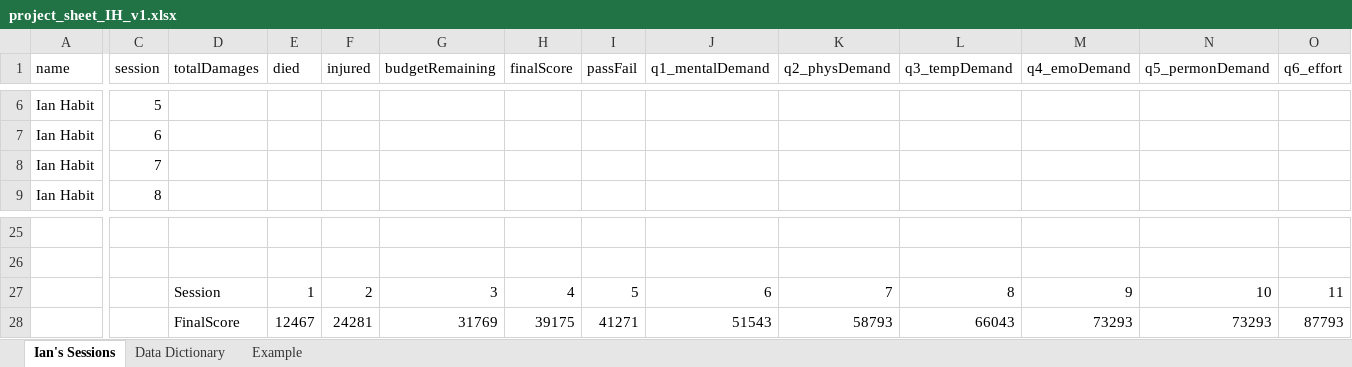
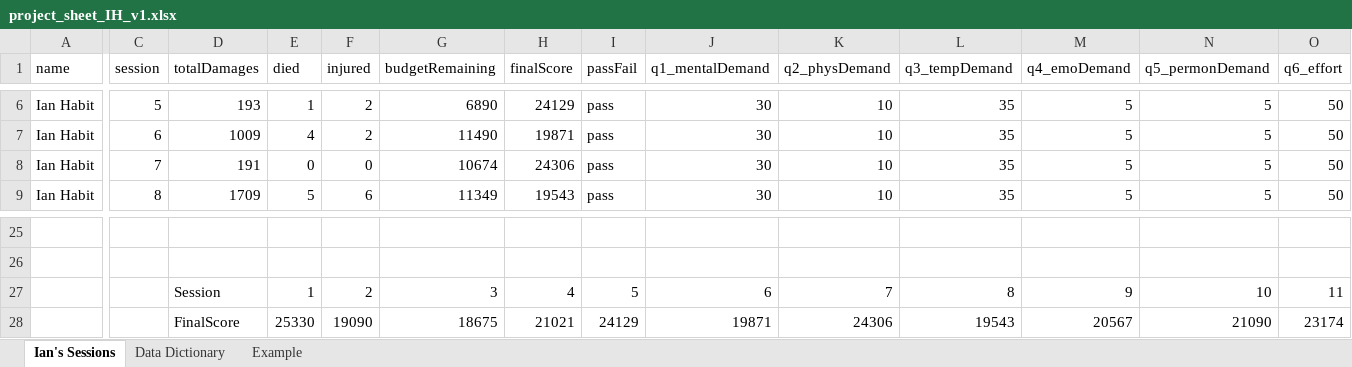
Before and after one commit to ihabit/psyc530, an Excel workbook: Self Project/project_sheet_IH_v1.xlsx, sheet Ian's Sessions, drawn as a sheet; only a part is shown, gaps mark what is left out; values as stored, in another font and other column widths than the file's, no borders; charts and pictures not drawn; removed rows and columns are numbered as before the commit, all else as after; rows hold the shown columns only; the diff covers the shown part only; the diff names each change by its address in the sheet, - before the commit and + after, or states it on an @@ line.

```diff
--- a/Self Project/project_sheet_IH_v1.xlsx (sheet Ian's Sessions)
+++ b/Self Project/project_sheet_IH_v1.xlsx (sheet Ian's Sessions)
-D6 (totalDamages): (empty)
+D6 (totalDamages): 193
-E6 (died): (empty)
+E6 (died): 1
-F6:F7 (injured): (empty)
+F6:F7 (injured): 2
-G6 (budgetRemaining): (empty)
+G6 (budgetRemaining): 6890
-H6 (finalScore): (empty)
+H6 (finalScore): 24129
-I6:I9 (passFail): (empty)
+I6:I9 (passFail): pass
-J6:J9 (q1_mentalDemand): (empty)
+J6:J9 (q1_mentalDemand): 30
-K6:K9 (q2_physDemand): (empty)
+K6:K9 (q2_physDemand): 10
-L6:L9 (q3_tempDemand): (empty)
+L6:L9 (q3_tempDemand): 35
-M6:M9 (q4_emoDemand): (empty)
+M6:M9 (q4_emoDemand): 5
-N6:N9 (q5_permonDemand): (empty)
+N6:N9 (q5_permonDemand): 5
-O6:O9 (q6_effort): (empty)
+O6:O9 (q6_effort): 50
-D7 (totalDamages): (empty)
+D7 (totalDamages): 1009
-E7 (died): (empty)
+E7 (died): 4
-G7 (budgetRemaining): (empty)
+G7 (budgetRemaining): 11490
-H7 (finalScore): (empty)
+H7 (finalScore): 19871
-D8 (totalDamages): (empty)
+D8 (totalDamages): 191
-E8 (died): (empty)
+E8 (died): 0
-F8 (injured): (empty)
+F8 (injured): 0
-G8 (budgetRemaining): (empty)
+G8 (budgetRemaining): 10674
-H8 (finalScore): (empty)
+H8 (finalScore): 24306
-D9 (totalDamages): (empty)
+D9 (totalDamages): 1709
-E9 (died): (empty)
+E9 (died): 5
-F9 (injured): (empty)
+F9 (injured): 6
-G9 (budgetRemaining): (empty)
+G9 (budgetRemaining): 11349
-H9 (finalScore): (empty)
+H9 (finalScore): 19543
-row 28:  |  | FinalScore | 12467 | 24281 | 31769 | 39175 | 41271 | 51543 | 58793 | 66043 | 73293 | 73293 | 87793
+row 28:  |  | FinalScore | 25330 | 19090 | 18675 | 21021 | 24129 | 19871 | 24306 | 19543 | 20567 | 21090 | 23174
```
Also changed, not shown: 3 added columns and 389 edited cells elsewhere in this sheet, charts or pictures, 11 other files.
